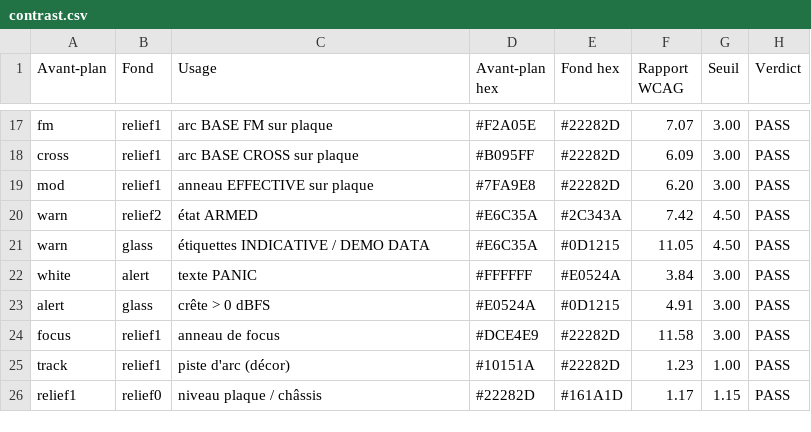
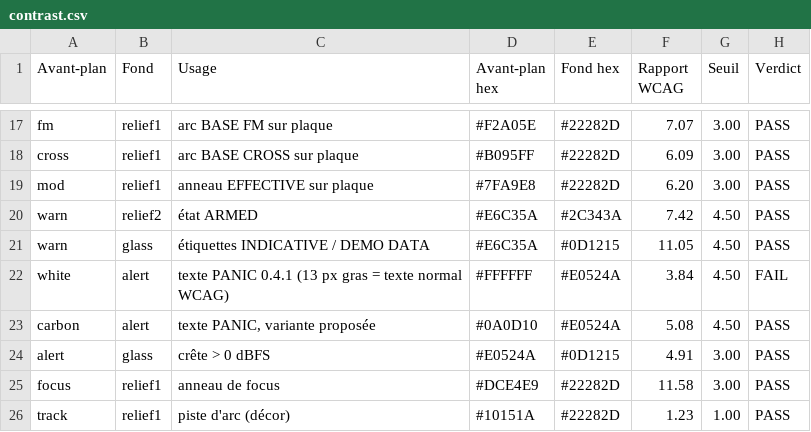
Before and after one commit to Labtechno/SUBDESTRUCKT, a CSV file: docs/ARCH-UI-04-R2/B1-COMPONENT-LAB/data/windows/contrast.csv, drawn as a sheet; only a part is shown, gaps mark what is left out; the shorter side is filled out with more unchanged rows.

```diff
--- a/docs/ARCH-UI-04-R2/B1-COMPONENT-LAB/data/windows/contrast.csv
+++ b/docs/ARCH-UI-04-R2/B1-COMPONENT-LAB/data/windows/contrast.csv
@@ -21,3 +21,4 @@ warn,relief2,état ARMED,#E6C35A,#2C343A,7.42,4.50,PASS
 warn,glass,étiquettes INDICATIVE / DEMO DATA,#E6C35A,#0D1215,11.05,4.50,PASS
-white,alert,texte PANIC,#FFFFFF,#E0524A,3.84,3.00,PASS
+white,alert,texte PANIC 0.4.1 (13 px gras = texte normal WCAG),#FFFFFF,#E0524A,3.84,4.50,FAIL
+carbon,alert,"texte PANIC, variante proposée",#0A0D10,#E0524A,5.08,4.50,PASS
 alert,glass,crête > 0 dBFS,#E0524A,#0D1215,4.91,3.00,PASS
```
Also changed, not shown: 12 other files.
